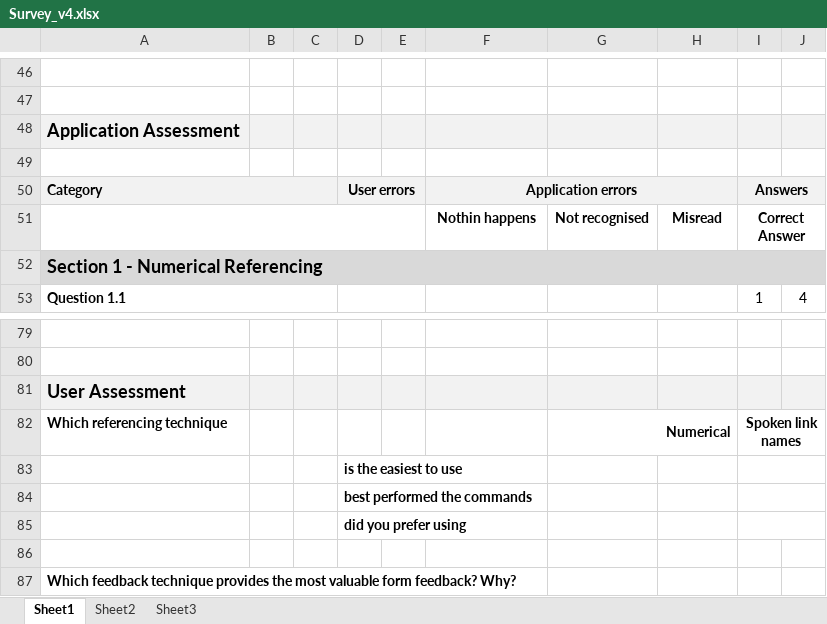
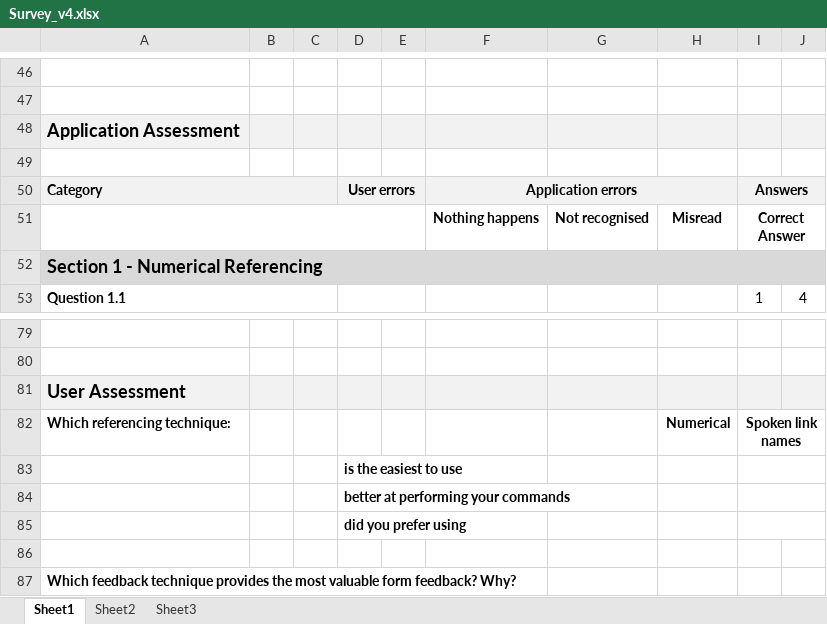
Before and after one commit to freecole/Lab-project, an Excel workbook: Iteration 1/Iteration 1 Survey/Survey_v4.xlsx, sheet Sheet1, drawn as a sheet; only a part is shown, gaps mark what is left out; values as stored, in another font and other column widths than the file's, no borders; removed rows and columns are numbered as before the commit, all else as after; the diff names each change by its address in the sheet, - before the commit and + after, or states it on an @@ line.

Commit message:
Fixed spelling error in survey

```diff
--- a/Iteration 1/Iteration 1 Survey/Survey_v4.xlsx (sheet Sheet1)
+++ b/Iteration 1/Iteration 1 Survey/Survey_v4.xlsx (sheet Sheet1)
-F51: Nothin happens
+F51: Nothing happens
-row 82: Which referencing technique |  |  |  |  |  | Numerical |  | Spoken link names
+row 82: Which referencing technique: |  |  |  |  |  |  | Numerical | Spoken link names
-D84: best performed the commands
+D84: better at performing your commands
```
